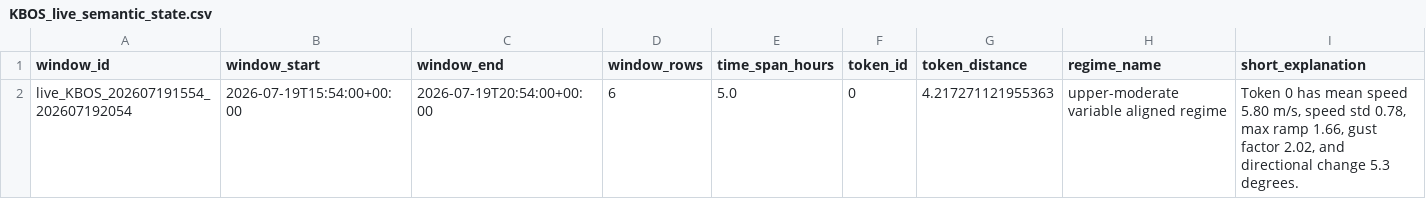
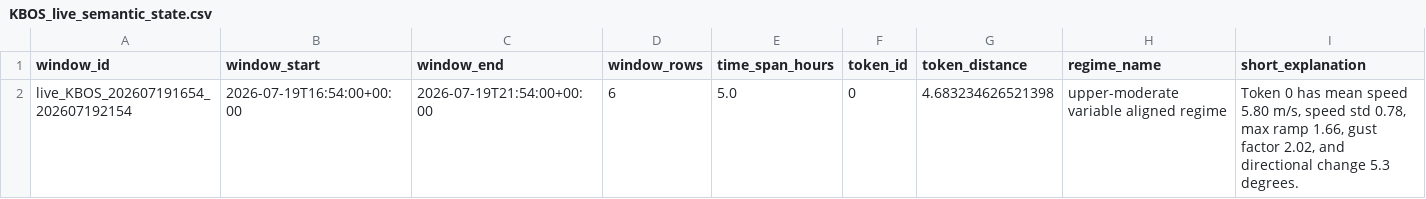
Before and after one commit to nayanananto/wind_live_hitl, a CSV file: data/live/semantic_states/KBOS_live_semantic_state.csv, drawn as a sheet; only a part is shown; removed rows and columns are numbered as before the commit, all else as after; rows hold the shown columns only; the diff names each change by its address in the sheet, - before the commit and + after, or states it on an @@ line.

```diff
--- a/data/live/semantic_states/KBOS_live_semantic_state.csv
+++ b/data/live/semantic_states/KBOS_live_semantic_state.csv
-row 2: live_KBOS_202607191554_202607192054 | 2026-07-19T15:54:00+00:00 | 2026-07-19T20:54:00+00:00 | 6 | 5.0 | 0 | 4.217271121955363 | upper-moderate variable aligned regime | Token 0 has mean speed 5.80 m/s, speed std 0.78, max ramp 1.66, gust factor 2.02, and directional change 5.3 degrees.
+row 2: live_KBOS_202607191654_202607192154 | 2026-07-19T16:54:00+00:00 | 2026-07-19T21:54:00+00:00 | 6 | 5.0 | 0 | 4.683234626521398 | upper-moderate variable aligned regime | Token 0 has mean speed 5.80 m/s, speed std 0.78, max ramp 1.66, gust factor 2.02, and directional change 5.3 degrees.
```
Also changed, not shown: data/live/aviationweather_metar/KBOS/metar_live.csv, 3 other files.
